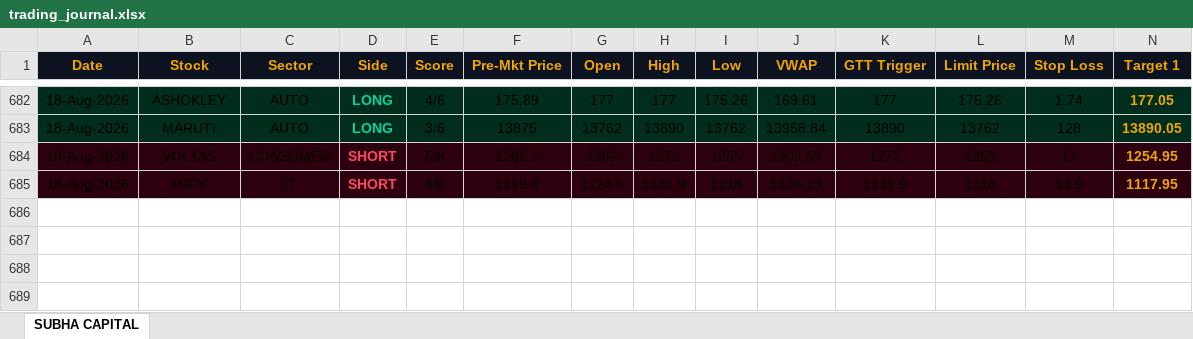
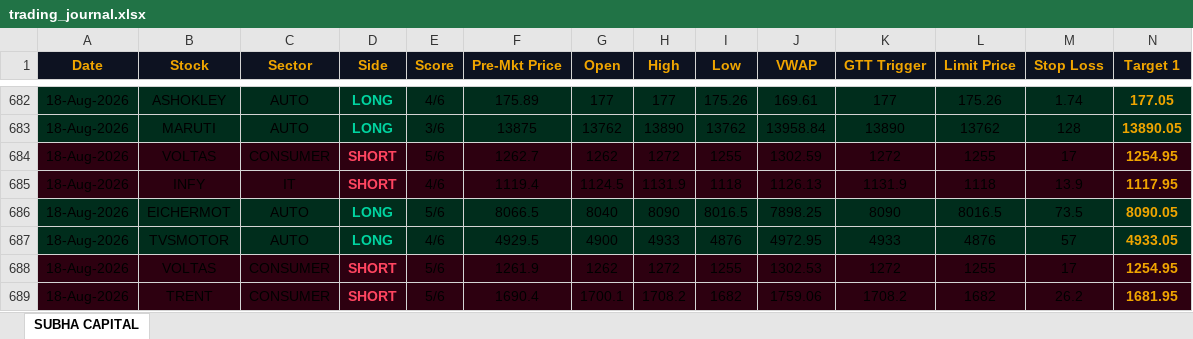
Before and after one commit to shashiravi2010-subha/subha-capital, an Excel workbook: trading_journal.xlsx, sheet SUBHA CAPITAL, drawn as a sheet; only a part is shown, gaps mark what is left out; values as stored, in another font and other column widths than the file's, no borders; rows hold the shown columns only; the diff names each change by its address in the sheet, - before the commit and + after, or states it on an @@ line.

Commit message:
Market data 18-Aug-2026 04:07 IST

```diff
--- a/trading_journal.xlsx (sheet SUBHA CAPITAL)
+++ b/trading_journal.xlsx (sheet SUBHA CAPITAL)
+row 686: 18-Aug-2026 | EICHERMOT | AUTO | LONG | 5/6 | 8066.5 | 8040 | 8090 | 8016.5 | 7898.25 | 8090 | 8016.5 | 73.5 | 8090.05
+row 687: 18-Aug-2026 | TVSMOTOR | AUTO | LONG | 4/6 | 4929.5 | 4900 | 4933 | 4876 | 4972.95 | 4933 | 4876 | 57 | 4933.05
+row 688: 18-Aug-2026 | VOLTAS | CONSUMER | SHORT | 5/6 | 1261.9 | 1262 | 1272 | 1255 | 1302.53 | 1272 | 1255 | 17 | 1254.95
+row 689: 18-Aug-2026 | TRENT | CONSUMER | SHORT | 5/6 | 1690.4 | 1700.1 | 1708.2 | 1682 | 1759.06 | 1708.2 | 1682 | 26.2 | 1681.95
```
Also changed, not shown: 1 other file.
